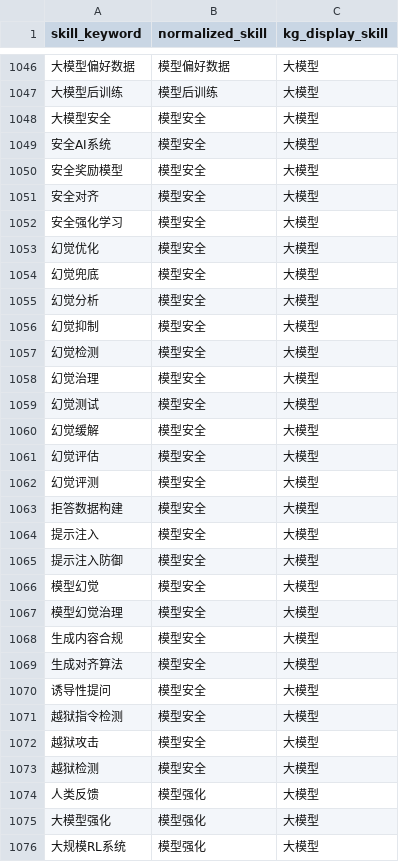
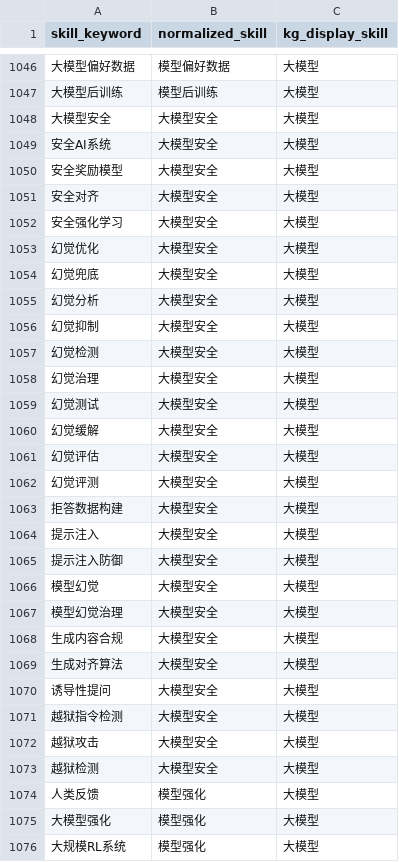
Before and after one commit to LeeJM2024/job-skill-graph-evolution, a CSV file: dataset/job_update/company_job_update/skill_extract/company_skill_dictionary.csv, drawn as a sheet; only a part is shown, gaps mark what is left out; the diff covers the shown part only; the diff names each change by its address in the sheet, - before the commit and + after, or states it on an @@ line.

```diff
--- a/dataset/job_update/company_job_update/skill_extract/company_skill_dictionary.csv
+++ b/dataset/job_update/company_job_update/skill_extract/company_skill_dictionary.csv
-B1048:B1073 (normalized_skill): 模型安全
+B1048:B1073 (normalized_skill): 大模型安全
```
Also changed, not shown: 25 edited cells elsewhere in this file, 37 other files.
